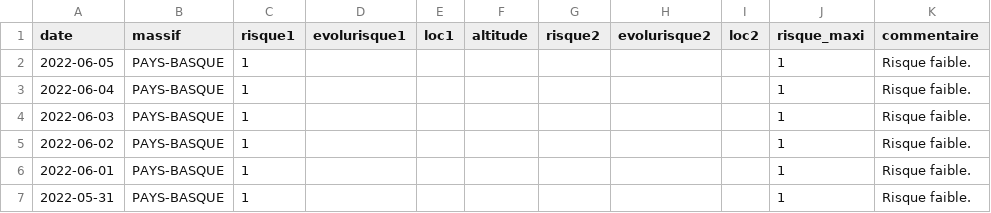
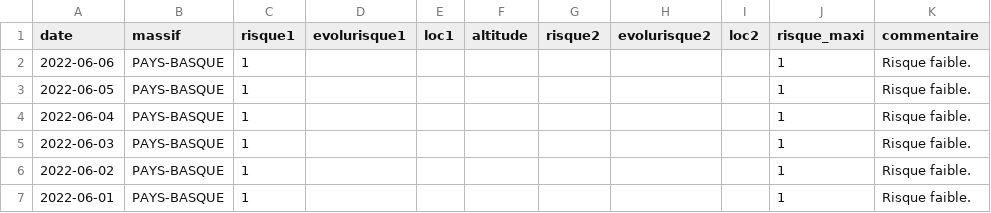
Before and after one commit to qloridant/meteofrance_bra_hist, a CSV file: src/data/PAYS-BASQUE/hist.csv, drawn as a sheet; only a part is shown; the shorter side is filled out with more unchanged rows; the diff names each change by its address in the sheet, - before the commit and + after, or states it on an @@ line.

Commit message:
Daily automatic file update

```diff
--- a/src/data/PAYS-BASQUE/hist.csv
+++ b/src/data/PAYS-BASQUE/hist.csv
+row 2: 2022-06-06 | PAYS-BASQUE | 1 |  |  |  |  |  |  | 1 | Risque faible.
```
